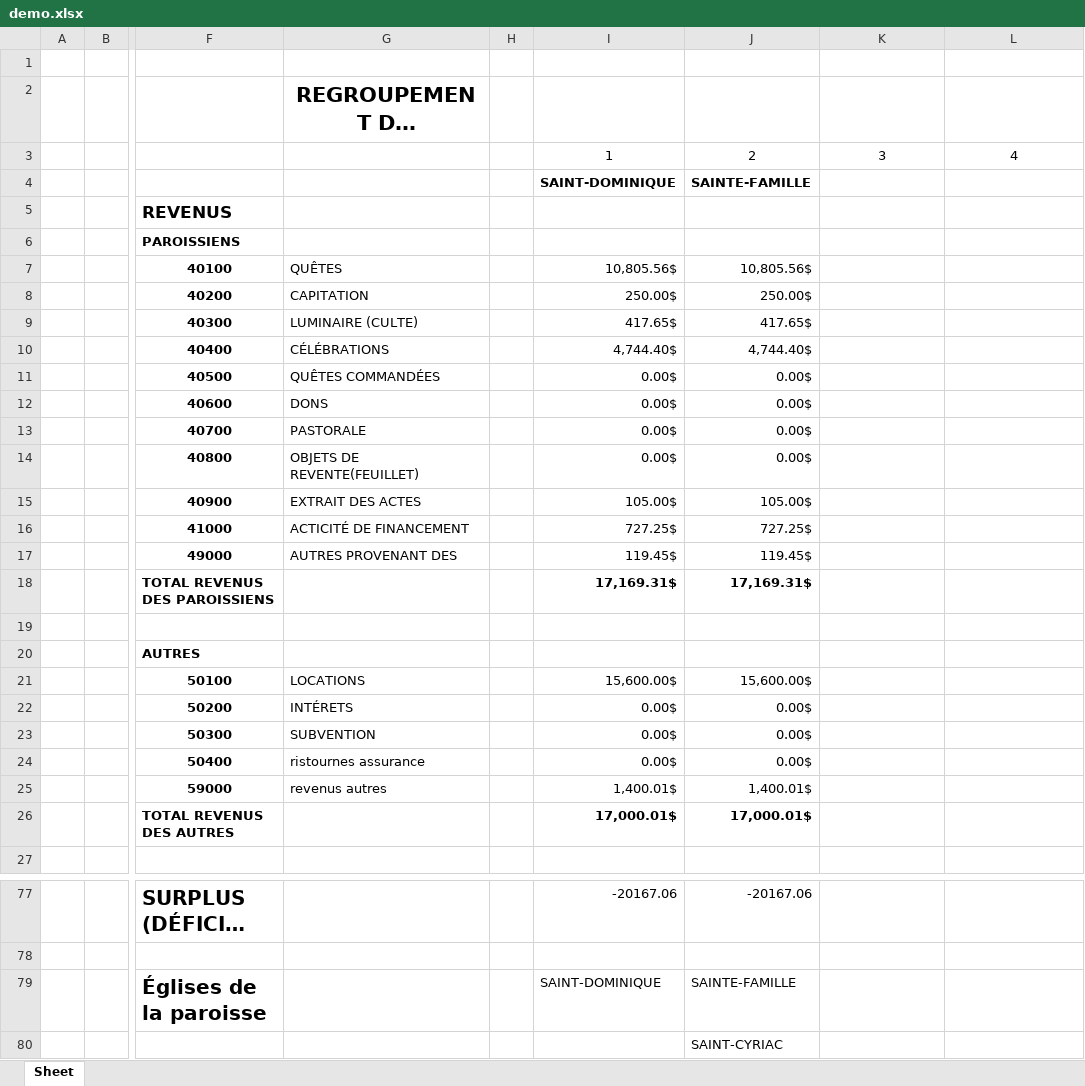
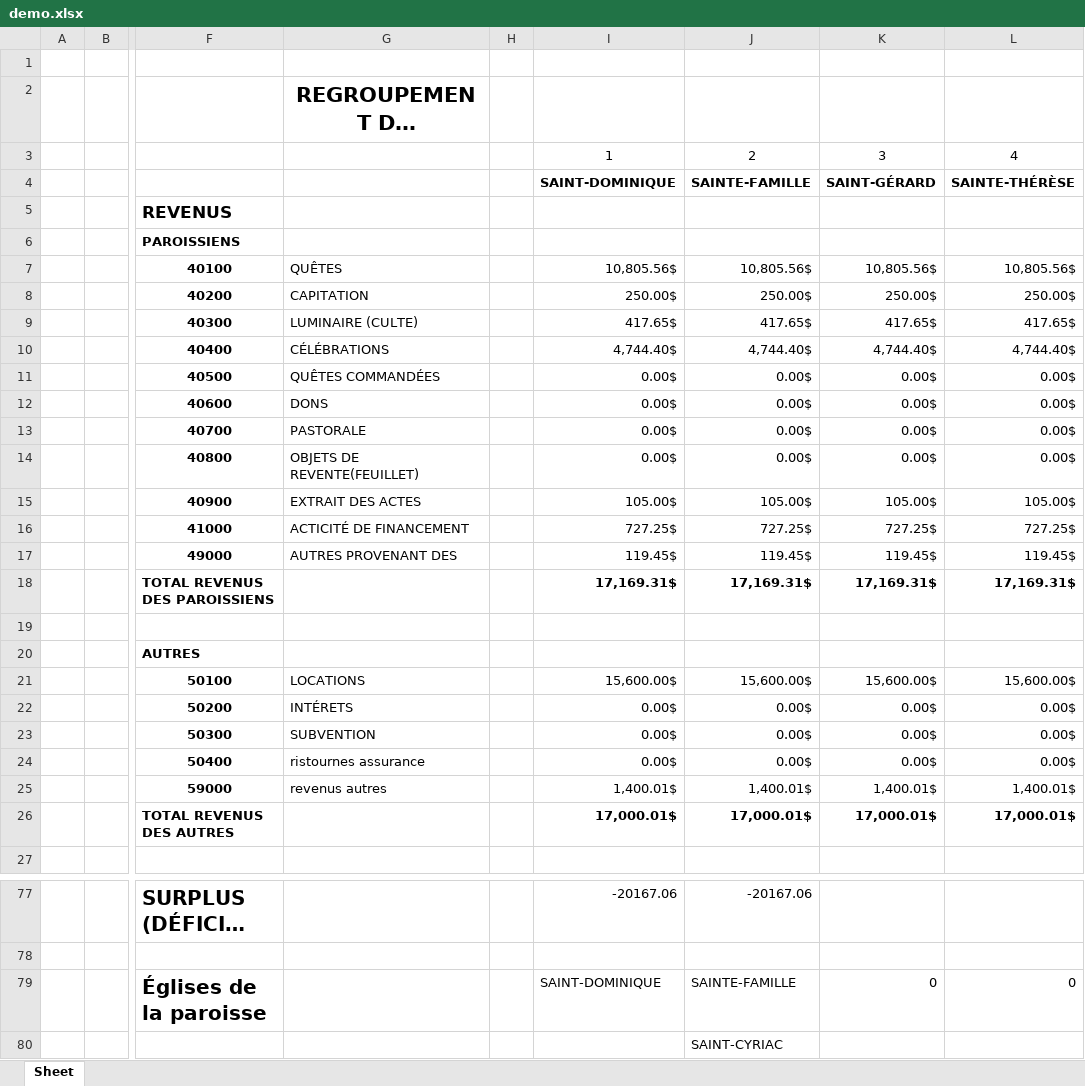
Before and after one commit to Nicote2001/excel_uqac_project, an Excel workbook: demo.xlsx, sheet Sheet, drawn as a sheet; only a part is shown, gaps mark what is left out; long unchanged cells end in …; values as stored, in another font and other column widths than the file's, no borders; the diff covers the shown part only; the diff names each change by its address in the sheet, - before the commit and + after, or states it on an @@ line.

```diff
--- a/demo.xlsx (sheet Sheet)
+++ b/demo.xlsx (sheet Sheet)
-K4: (empty)
+K4: SAINT-GÉRARD
-L4: (empty)
+L4: SAINTE-THÉRÈSE
-K7: (empty)
+K7: 10,805.56$
-L7: (empty)
+L7: 10,805.56$
-K8: (empty)
+K8: 250.00$
-L8: (empty)
+L8: 250.00$
-K9: (empty)
+K9: 417.65$
-L9: (empty)
+L9: 417.65$
-K10: (empty)
+K10: 4,744.40$
-L10: (empty)
+L10: 4,744.40$
-K11:K14: (empty)
+K11:K14: 0.00$
-L11:L14: (empty)
+L11:L14: 0.00$
-K15: (empty)
+K15: 105.00$
-L15: (empty)
+L15: 105.00$
-K16: (empty)
+K16: 727.25$
-L16: (empty)
+L16: 727.25$
-K17: (empty)
+K17: 119.45$
-L17: (empty)
+L17: 119.45$
-K18: (empty)
+K18: 17,169.31$
-L18: (empty)
+L18: 17,169.31$
-K21: (empty)
+K21: 15,600.00$
-L21: (empty)
+L21: 15,600.00$
-K22:K24: (empty)
+K22:K24: 0.00$
-L22:L24: (empty)
+L22:L24: 0.00$
-K25: (empty)
+K25: 1,400.01$
-L25: (empty)
+L25: 1,400.01$
-K26: (empty)
+K26: 17,000.01$
-L26: (empty)
+L26: 17,000.01$
-K79: (empty)
+K79: 0
-L79: (empty)
+L79: 0
```
Also changed, not shown: 1 added row, 1 removed row and 62 edited cells elsewhere in this sheet, 7 other files.
